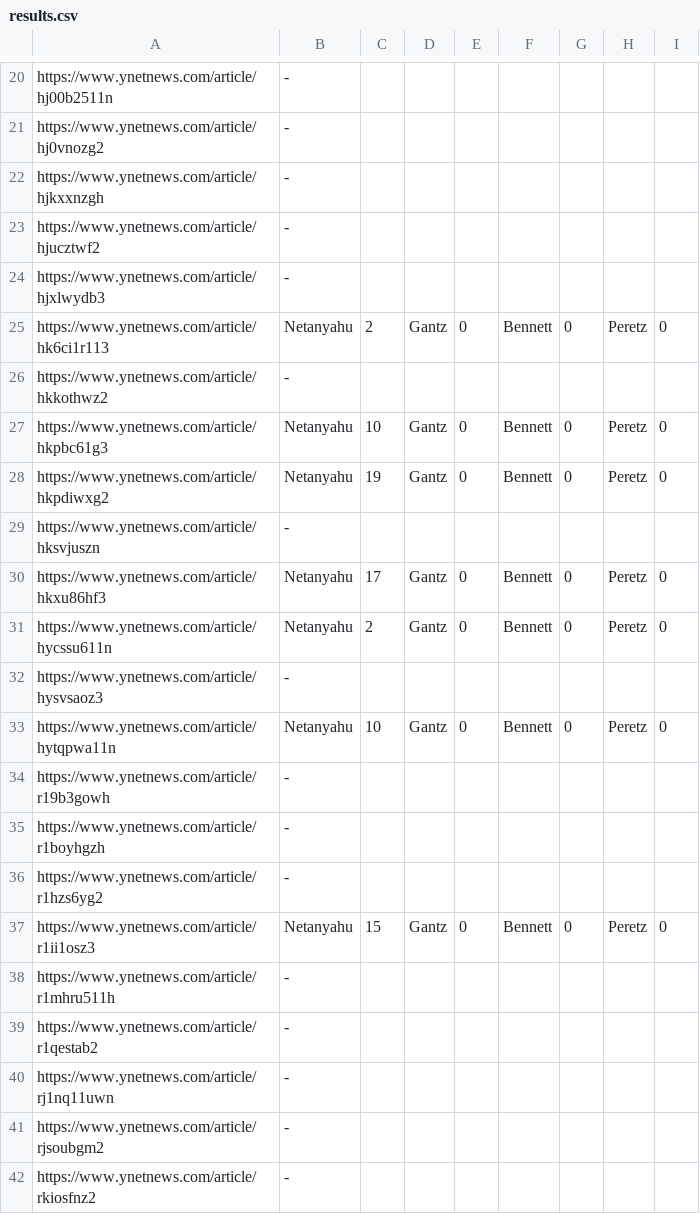
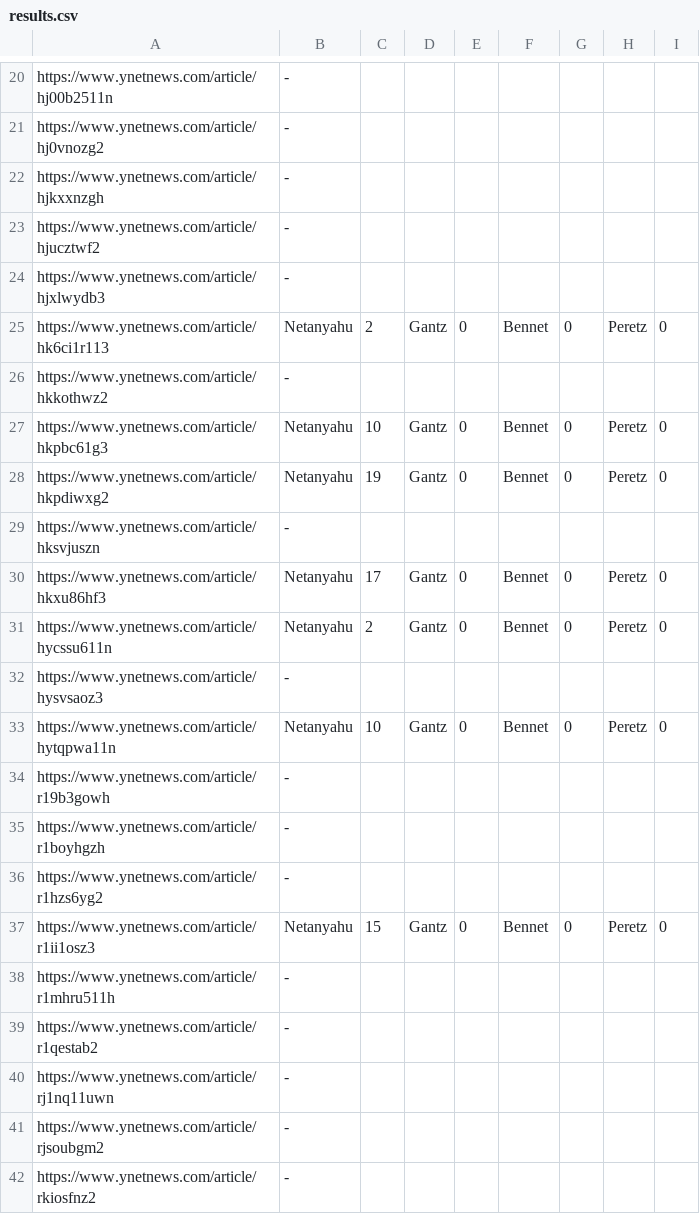
Before and after one commit to veredsivan/hw1, a CSV file: results.csv, drawn as a sheet; only a part is shown, gaps mark what is left out; the diff covers the shown part only.

```diff
--- a/results.csv
+++ b/results.csv
@@ -24,11 +24,11 @@ https://www.ynetnews.com/article/hjucztwf2, -
 https://www.ynetnews.com/article/hjxlwydb3, -
-https://www.ynetnews.com/article/hk6ci1r113, Netanyahu, 2, Gantz, 0, Bennett, 0, Peretz, 0
+https://www.ynetnews.com/article/hk6ci1r113, Netanyahu, 2,	 Gantz, 0, Bennet, 0, Peretz, 0
 https://www.ynetnews.com/article/hkkothwz2, -
-https://www.ynetnews.com/article/hkpbc61g3, Netanyahu, 10, Gantz, 0, Bennett, 0, Peretz, 0
-https://www.ynetnews.com/article/hkpdiwxg2, Netanyahu, 19, Gantz, 0, Bennett, 0, Peretz, 0
+https://www.ynetnews.com/article/hkpbc61g3, Netanyahu, 10,	 Gantz, 0, Bennet, 0, Peretz, 0
+https://www.ynetnews.com/article/hkpdiwxg2, Netanyahu, 19,	 Gantz, 0, Bennet, 0, Peretz, 0
 https://www.ynetnews.com/article/hksvjuszn, -
-https://www.ynetnews.com/article/hkxu86hf3, Netanyahu, 17, Gantz, 0, Bennett, 0, Peretz, 0
-https://www.ynetnews.com/article/hycssu611n, Netanyahu, 2, Gantz, 0, Bennett, 0, Peretz, 0
+https://www.ynetnews.com/article/hkxu86hf3, Netanyahu, 17,	 Gantz, 0, Bennet, 0, Peretz, 0
+https://www.ynetnews.com/article/hycssu611n, Netanyahu, 2,	 Gantz, 0, Bennet, 0, Peretz, 0
 https://www.ynetnews.com/article/hysvsaoz3, -
-https://www.ynetnews.com/article/hytqpwa11n, Netanyahu, 10, Gantz, 0, Bennett, 0, Peretz, 0
+https://www.ynetnews.com/article/hytqpwa11n, Netanyahu, 10,	 Gantz, 0, Bennet, 0, Peretz, 0
 https://www.ynetnews.com/article/r19b3gowh, -
@@ -36,3 +36,3 @@ https://www.ynetnews.com/article/r1boyhgzh, -
 https://www.ynetnews.com/article/r1hzs6yg2, -
-https://www.ynetnews.com/article/r1ii1osz3, Netanyahu, 15, Gantz, 0, Bennett, 0, Peretz, 0
+https://www.ynetnews.com/article/r1ii1osz3, Netanyahu, 15,	 Gantz, 0, Bennet, 0, Peretz, 0
 https://www.ynetnews.com/article/r1mhru511h, -
```
Also changed, not shown: 21 edited cells elsewhere in this file.
